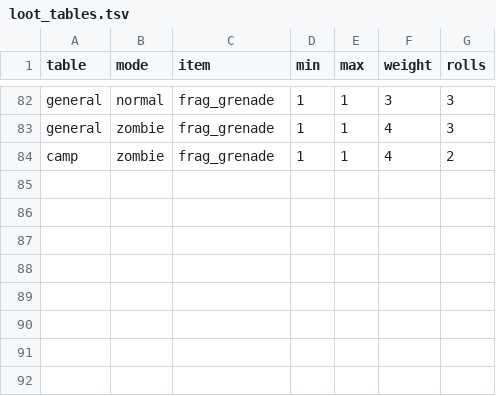
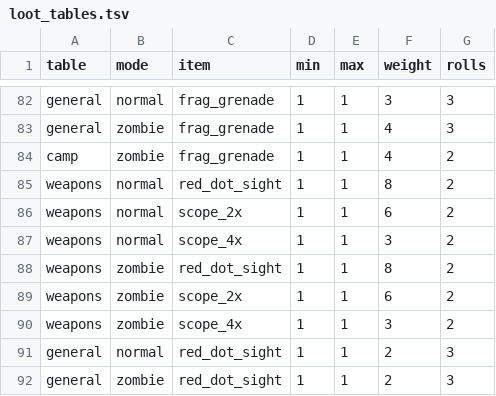
Before and after one commit to kayakcrasher/OUTLAND, a TSV file: assets/verda/survival/gameplay/loot_tables.tsv, drawn as a sheet; only a part is shown, gaps mark what is left out; the diff names each change by its address in the sheet, - before the commit and + after, or states it on an @@ line.

```diff
--- a/assets/verda/survival/gameplay/loot_tables.tsv
+++ b/assets/verda/survival/gameplay/loot_tables.tsv
+row 85: weapons | normal | red_dot_sight | 1 | 1 | 8 | 2
+row 86: weapons | normal | scope_2x | 1 | 1 | 6 | 2
+row 87: weapons | normal | scope_4x | 1 | 1 | 3 | 2
+row 88: weapons | zombie | red_dot_sight | 1 | 1 | 8 | 2
+row 89: weapons | zombie | scope_2x | 1 | 1 | 6 | 2
+row 90: weapons | zombie | scope_4x | 1 | 1 | 3 | 2
+row 91: general | normal | red_dot_sight | 1 | 1 | 2 | 3
+row 92: general | zombie | red_dot_sight | 1 | 1 | 2 | 3
```
Also changed, not shown: assets/verda/economy/offers.tsv, assets/verda/survival/gameplay/items.tsv, 21 other files.
